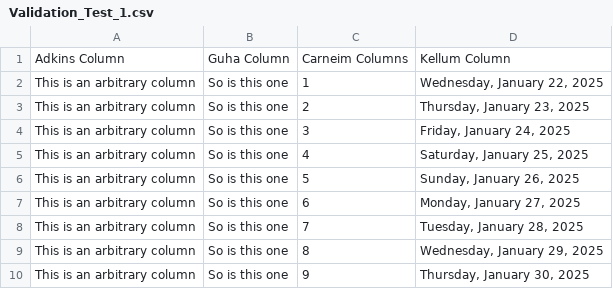
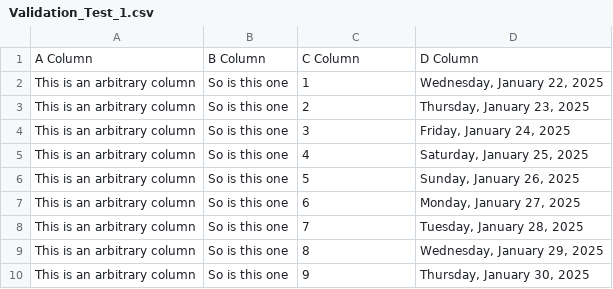
Before and after one commit to bentleyadkins/Python, a CSV file: Validation_Test_1.csv, drawn as a sheet; removed rows and columns are numbered as before the commit, all else as after; the diff names each change by its address in the sheet, - before the commit and + after, or states it on an @@ line.

Commit message:
Validation_Test_1.csv

```diff
--- a/Validation_Test_1.csv
+++ b/Validation_Test_1.csv
-row 1: Adkins Column | Guha Column | Carneim Columns | Kellum Column
+row 1: A Column | B Column | C Column | D Column
```
